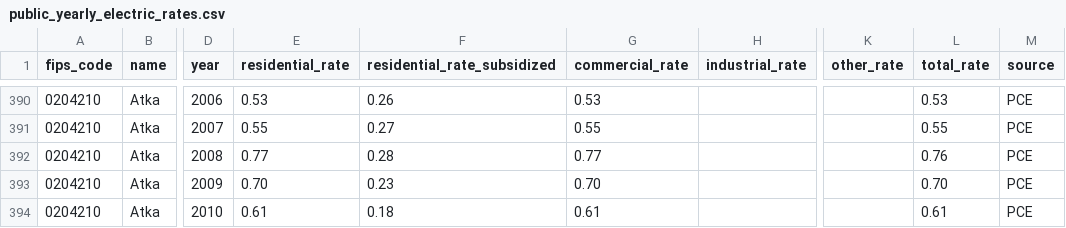
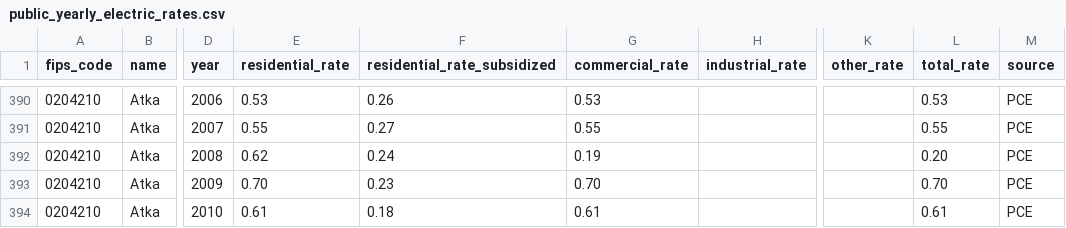
Before and after one commit to acep-aedg/aedg-data-pond, a CSV file: data/public/public_yearly_electric_rates/public_yearly_electric_rates.csv, drawn as a sheet; only a part is shown, gaps mark what is left out; the diff covers the shown part only; the diff names each change by its address in the sheet, - before the commit and + after, or states it on an @@ line.

```diff
--- a/data/public/public_yearly_electric_rates/public_yearly_electric_rates.csv
+++ b/data/public/public_yearly_electric_rates/public_yearly_electric_rates.csv
-E392 (residential_rate): 0.77
+E392 (residential_rate): 0.62
-F392 (residential_rate_subsidized): 0.28
+F392 (residential_rate_subsidized): 0.24
-G392 (commercial_rate): 0.77
+G392 (commercial_rate): 0.19
-L392 (total_rate): 0.76
+L392 (total_rate): 0.20
```
Also changed, not shown: 1 added row and 23 edited cells elsewhere in this file, 3 other files.
